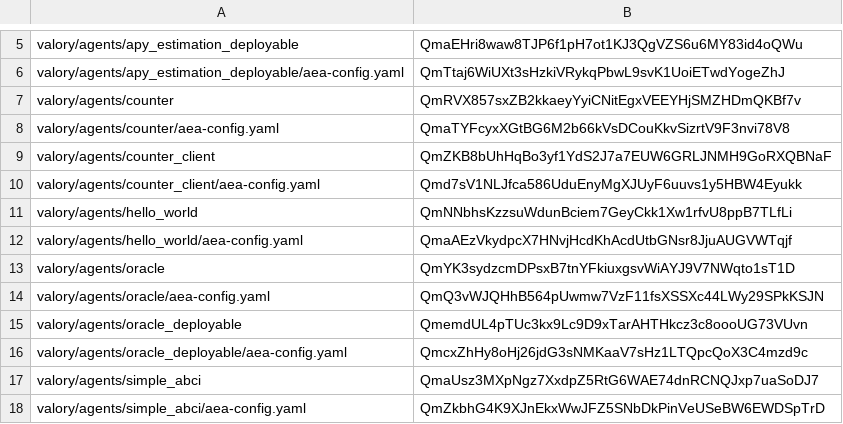
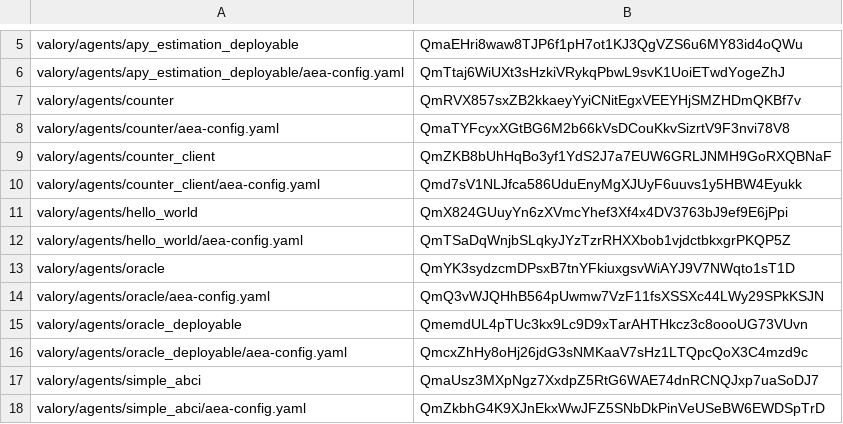
Before and after one commit to w1kke/olas-hello-world, a CSV file: packages/hashes.csv, drawn as a sheet; only a part is shown, gaps mark what is left out.

```diff
--- a/packages/hashes.csv
+++ b/packages/hashes.csv
@@ -10,4 +10,4 @@ valory/agents/counter_client,QmZKB8bUhHqBo3yf1YdS2J7a7EUW6GRLJNMH9GoRXQBNaF
 valory/agents/counter_client/aea-config.yaml,Qmd7sV1NLJfca586UduEnyMgXJUyF6uuvs1y5HBW4Eyukk
-valory/agents/hello_world,QmNNbhsKzzsuWdunBciem7GeyCkk1Xw1rfvU8ppB7TLfLi
-valory/agents/hello_world/aea-config.yaml,QmaAEzVkydpcX7HNvjHcdKhAcdUtbGNsr8JjuAUGVWTqjf
+valory/agents/hello_world,QmX824GUuyYn6zXVmcYhef3Xf4x4DV3763bJ9ef9E6jPpi
+valory/agents/hello_world/aea-config.yaml,QmTSaDqWnjbSLqkyJYzTzrRHXXbob1vjdctbkxgrPKQP5Z
 valory/agents/oracle,QmYK3sydzcmDPsxB7tnYFkiuxgsvWiAYJ9V7NWqto1sT1D
```
Also changed, not shown: 1 other file.
